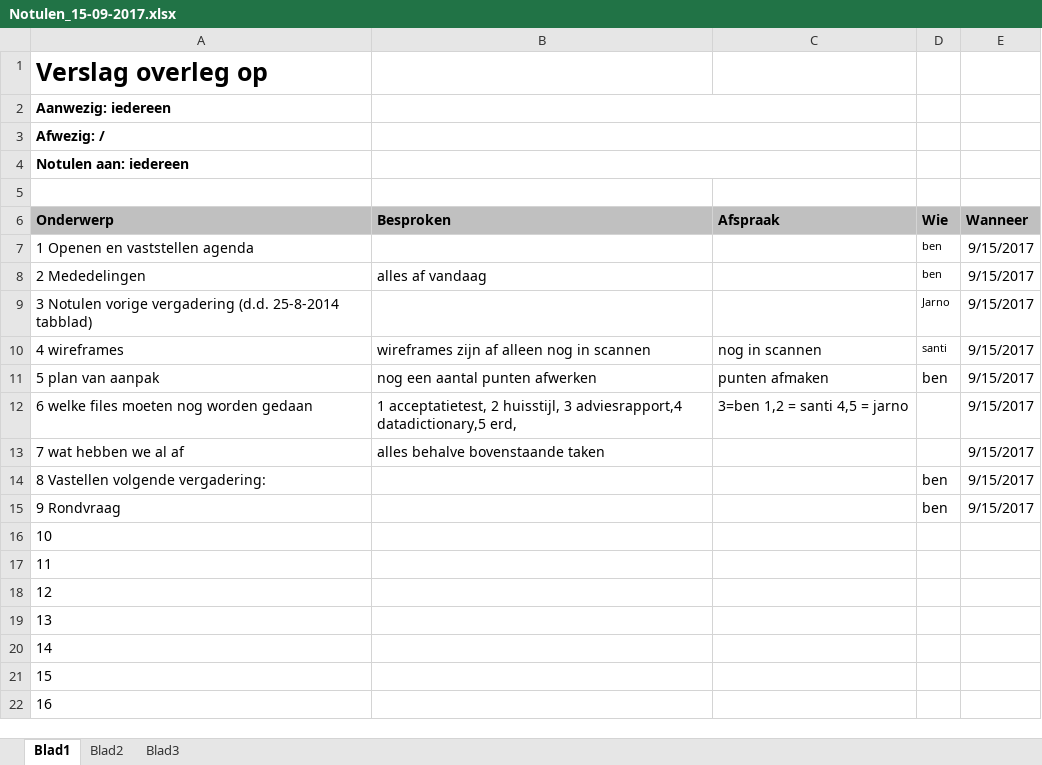
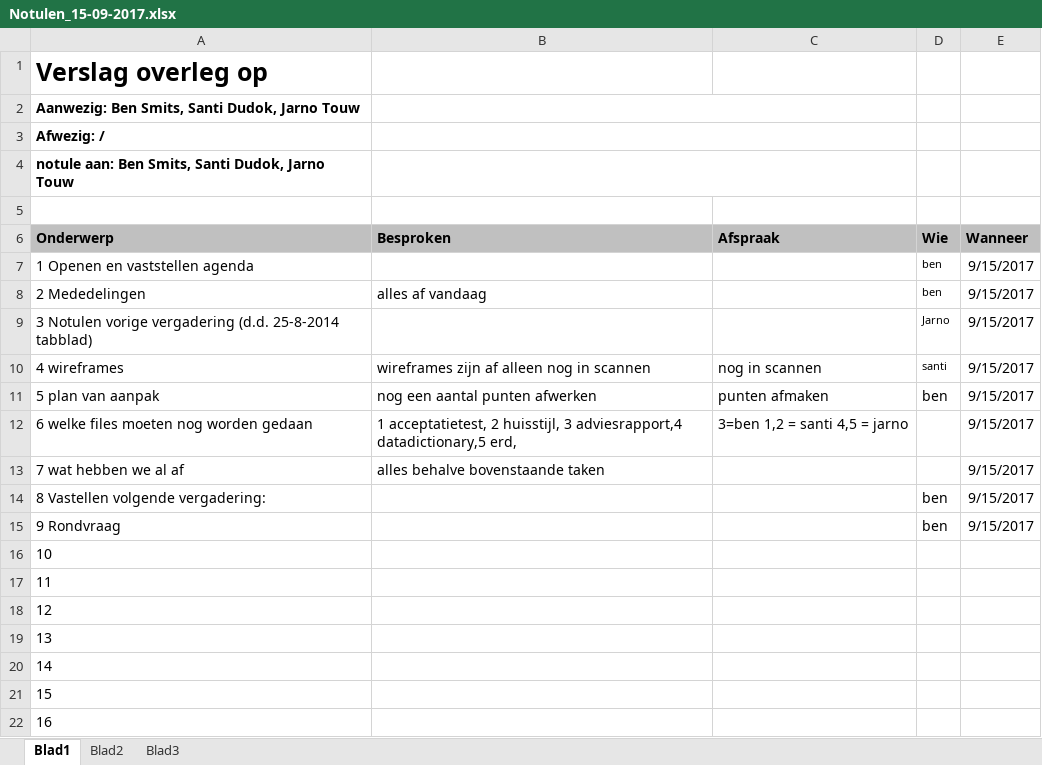
Before and after one commit to IetsGeks/Barroc-IT, an Excel workbook: documentatie/vergadering/Notule/Notulen_15-09-2017.xlsx, sheet Blad1, drawn as a sheet; values as stored, in another font and other column widths than the file's, no borders; charts and pictures not drawn; the diff names each change by its address in the sheet, - before the commit and + after, or states it on an @@ line.

```diff
--- a/documentatie/vergadering/Notule/Notulen_15-09-2017.xlsx (sheet Blad1)
+++ b/documentatie/vergadering/Notule/Notulen_15-09-2017.xlsx (sheet Blad1)
-A2 (Onderwerp): Aanwezig: iedereen
+A2 (Onderwerp): Aanwezig: Ben Smits, Santi Dudok, Jarno Touw
-A4 (Onderwerp): Notulen aan: iedereen
+A4 (Onderwerp): notule aan: Ben Smits, Santi Dudok, Jarno Touw
```
Also changed, not shown: documentatie/datadictionary/datadictionary.xlsx, 1 other file.
